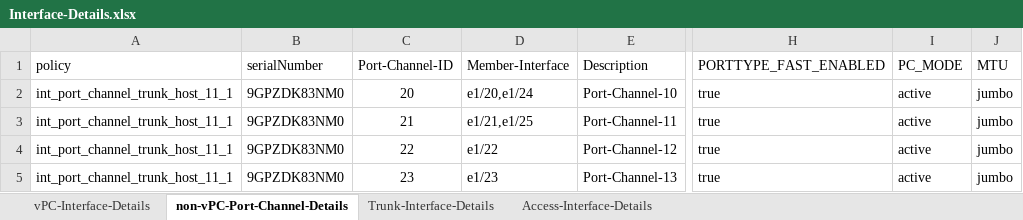
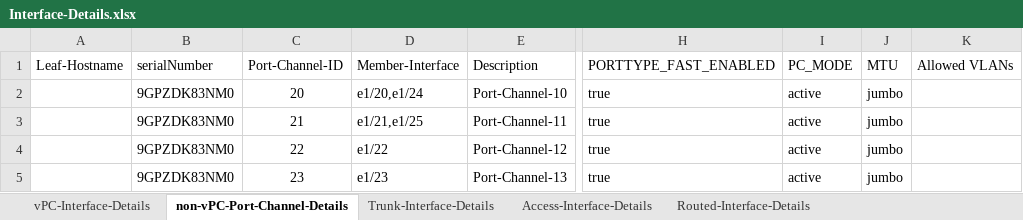
Before and after one commit to sharesam/DCNM-Scripts, an Excel workbook: Create Interfaces/Interface-Details.xlsx, sheet non-vPC-Port-Channel-Details, drawn as a sheet; only a part is shown, gaps mark what is left out; values as stored, in another font and other column widths than the file's, no borders; removed rows and columns are numbered as before the commit, all else as after; the diff names each change by its address in the sheet, - before the commit and + after, or states it on an @@ line.

```diff
--- a/Create Interfaces/Interface-Details.xlsx (sheet non-vPC-Port-Channel-Details)
+++ b/Create Interfaces/Interface-Details.xlsx (sheet non-vPC-Port-Channel-Details)
+sheet tab: Routed-Interface-Details
-column A (policy), rows 2-5: all int_port_channel_trunk_host_11_1
+column A (Leaf-Hostname), empty
+column K (Allowed VLANs), empty
```
Also changed, not shown: sheet Access-Interface-Details, sheet vPC-Interface-Details, sheet Trunk-Interface-Details, VRFs/VRF-Details.xlsx, 3 other files.
